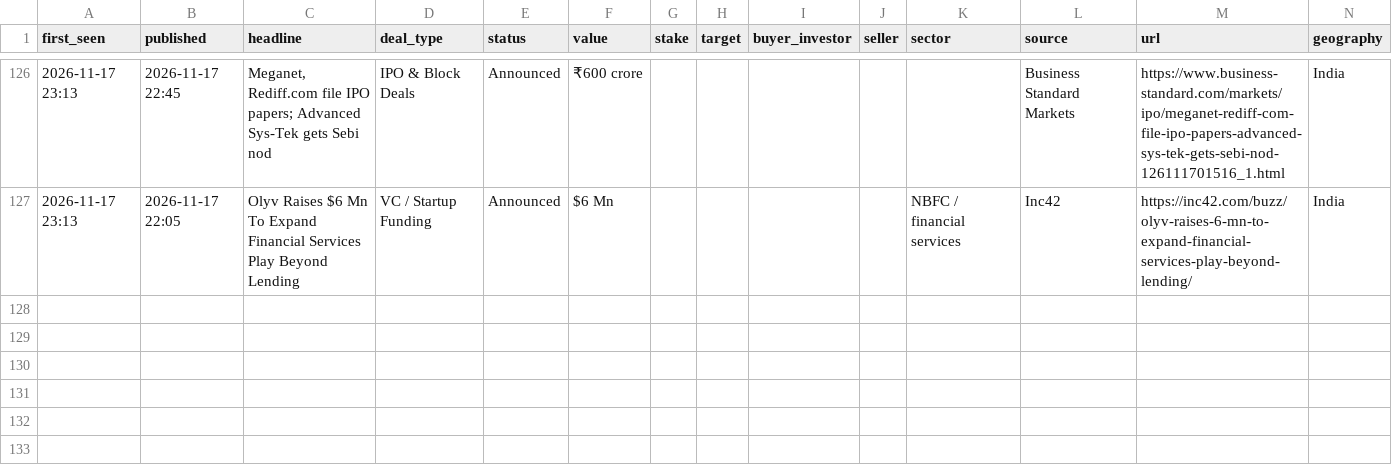
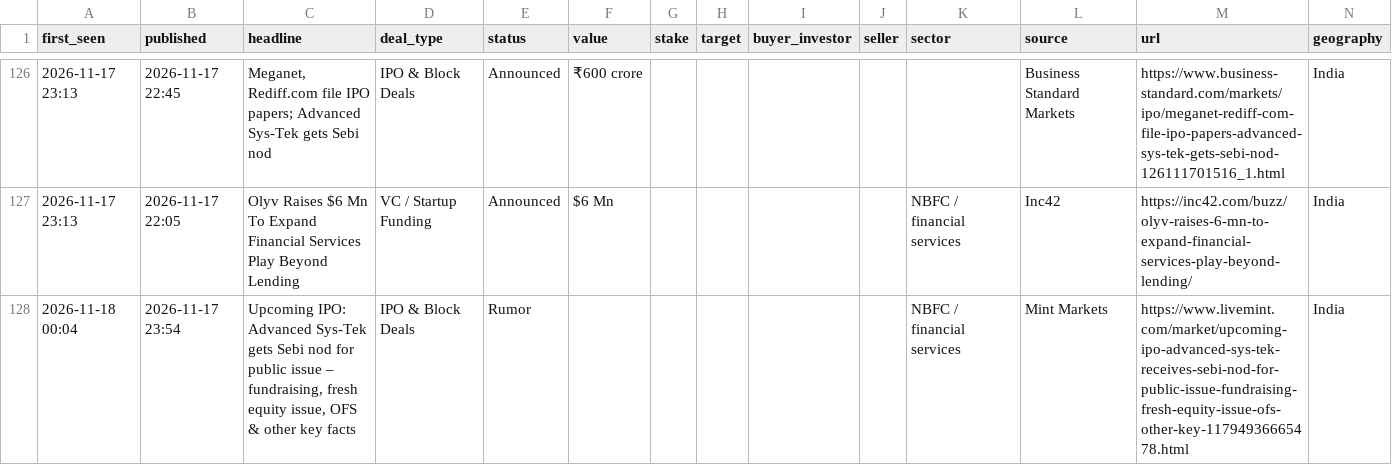
Before and after one commit to aarreev12342/morning-brief, a CSV file: data/deals.csv, drawn as a sheet; only a part is shown, gaps mark what is left out; rows hold the shown columns only; the diff names each change by its address in the sheet, - before the commit and + after, or states it on an @@ line.

Commit message:
Update deal log

```diff
--- a/data/deals.csv
+++ b/data/deals.csv
+row 128: 2026-11-18 00:04 | 2026-11-17 23:54 | Upcoming IPO: Advanced Sys-Tek gets Sebi nod for public issue – fundraising, fresh equity issue, OFS & other key facts | IPO & Block Deals | Rumor |  |  |  |  |  | NBFC / financial services | Mint Markets | https://www.livemint.com/market/upcoming-ipo-advanced-sys-tek-receives-sebi-nod-for-public-issue-fundraising-fresh-equity-issue-ofs-other-key-11794936665478.html | India
```
Also changed, not shown: data/pitchbook_style_deals.csv.
